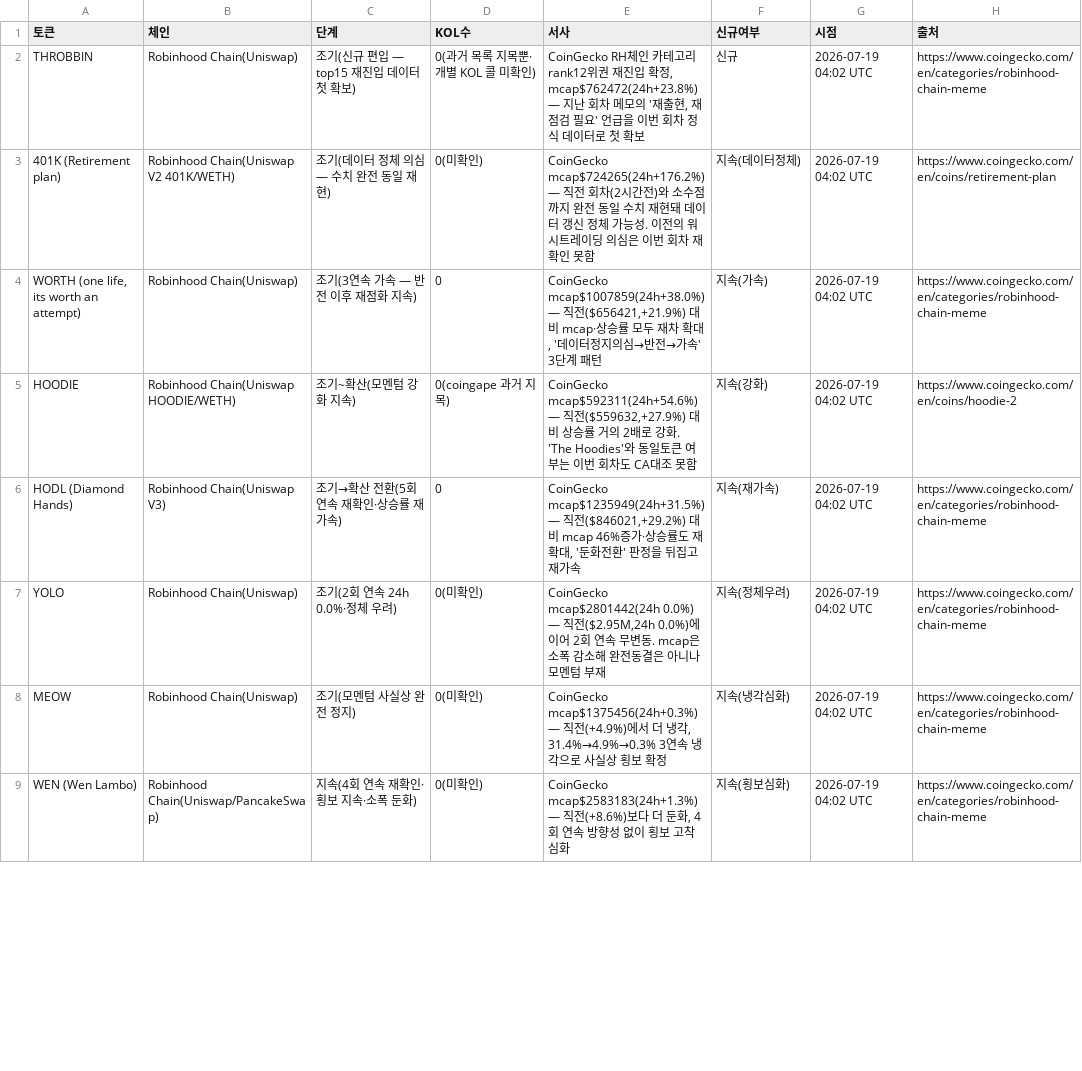
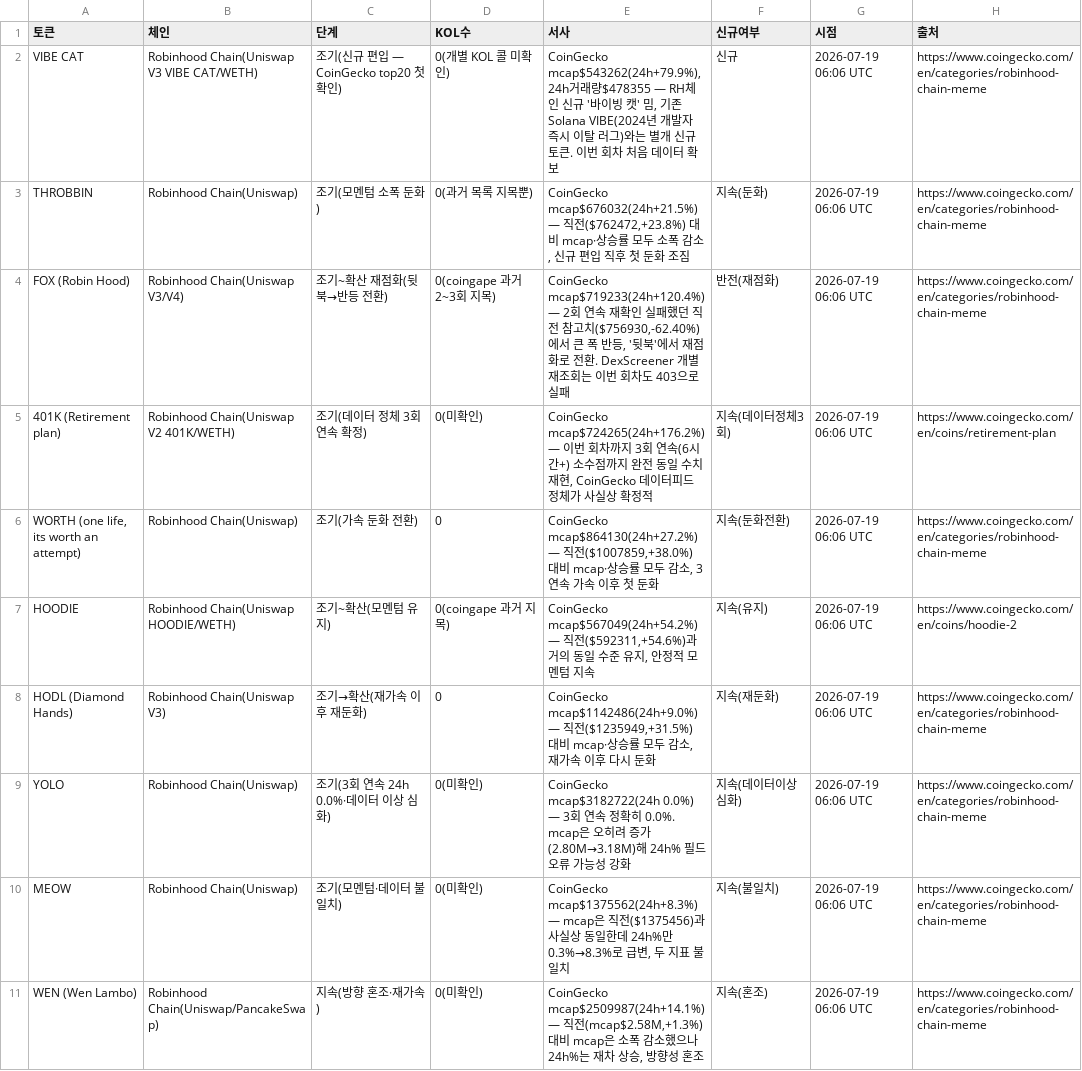
Before and after one commit to HoinKwak/study, a CSV file: research/kol/watch.csv, drawn as a sheet; only a part is shown; the diff covers the shown part only.

```diff
--- a/research/kol/watch.csv
+++ b/research/kol/watch.csv
@@ -1,9 +1,11 @@
 토큰,체인,단계,KOL수,서사,신규여부,시점,출처
-THROBBIN,Robinhood Chain(Uniswap),조기(신규 편입 — top15 재진입 데이터 첫 확보),0(과거 목록 지목뿐·개별 KOL 콜 미확인),"CoinGecko RH체인 카테고리 rank12위권 재진입 확정, mcap$762472(24h+23.8%) — 지난 회차 메모의 '재출현, 재점검 필요' 언급을 이번 회차 정식 데이터로 첫 확보",신규,2026-07-19 04:02 UTC,https://www.coingecko.com/en/categories/robinhood-chain-meme
-401K (Retirement plan),Robinhood Chain(Uniswap V2 401K/WETH),조기(데이터 정체 의심 — 수치 완전 동일 재현),0(미확인),"CoinGecko mcap$724265(24h+176.2%) — 직전 회차(2시간전)와 소수점까지 완전 동일 수치 재현돼 데이터 갱신 정체 가능성. 이전의 워시트레이딩 의심은 이번 회차 재확인 못함",지속(데이터정체),2026-07-19 04:02 UTC,https://www.coingecko.com/en/coins/retirement-plan
-"WORTH (one life, its worth an attempt)",Robinhood Chain(Uniswap),조기(3연속 가속 — 반전 이후 재점화 지속),0,"CoinGecko mcap$1007859(24h+38.0%) — 직전($656421,+21.9%) 대비 mcap·상승률 모두 재차 확대, '데이터정지의심→반전→가속' 3단계 패턴",지속(가속),2026-07-19 04:02 UTC,https://www.coingecko.com/en/categories/robinhood-chain-meme
-HOODIE,Robinhood Chain(Uniswap HOODIE/WETH),조기~확산(모멘텀 강화 지속),0(coingape 과거 지목),"CoinGecko mcap$592311(24h+54.6%) — 직전($559632,+27.9%) 대비 상승률 거의 2배로 강화. 'The Hoodies'와 동일토큰 여부는 이번 회차도 CA대조 못함",지속(강화),2026-07-19 04:02 UTC,https://www.coingecko.com/en/coins/hoodie-2
-HODL (Diamond Hands),Robinhood Chain(Uniswap V3),조기→확산 전환(5회 연속 재확인·상승률 재가속),0,"CoinGecko mcap$1235949(24h+31.5%) — 직전($846021,+29.2%) 대비 mcap 46%증가·상승률도 재확대, '둔화전환' 판정을 뒤집고 재가속",지속(재가속),2026-07-19 04:02 UTC,https://www.coingecko.com/en/categories/robinhood-chain-meme
-YOLO,Robinhood Chain(Uniswap),조기(2회 연속 24h 0.0%·정체 우려),0(미확인),"CoinGecko mcap$2801442(24h 0.0%) — 직전($2.95M,24h 0.0%)에 이어 2회 연속 무변동. mcap은 소폭 감소해 완전동결은 아니나 모멘텀 부재",지속(정체우려),2026-07-19 04:02 UTC,https://www.coingecko.com/en/categories/robinhood-chain-meme
-MEOW,Robinhood Chain(Uniswap),조기(모멘텀 사실상 완전 정지),0(미확인),"CoinGecko mcap$1375456(24h+0.3%) — 직전(+4.9%)에서 더 냉각, 31.4%→4.9%→0.3% 3연속 냉각으로 사실상 횡보 확정",지속(냉각심화),2026-07-19 04:02 UTC,https://www.coingecko.com/en/categories/robinhood-chain-meme
-WEN (Wen Lambo),Robinhood Chain(Uniswap/PancakeSwap),지속(4회 연속 재확인·횡보 지속·소폭 둔화),0(미확인),"CoinGecko mcap$2583183(24h+1.3%) — 직전(+8.6%)보다 더 둔화, 4회 연속 방향성 없이 횡보 고착 심화",지속(횡보심화),2026-07-19 04:02 UTC,https://www.coingecko.com/en/categories/robinhood-chain-meme
+VIBE CAT,Robinhood Chain(Uniswap V3 VIBE CAT/WETH),조기(신규 편입 — CoinGecko top20 첫 확인),0(개별 KOL 콜 미확인),"CoinGecko mcap$543262(24h+79.9%), 24h거래량$478355 — RH체인 신규 '바이빙 캣' 밈, 기존 Solana VIBE(2024년 개발자 즉시 이탈 러그)와는 별개 신규 토큰. 이번 회차 처음 데이터 확보",신규,2026-07-19 06:06 UTC,https://www.coingecko.com/en/categories/robinhood-chain-meme
+THROBBIN,Robinhood Chain(Uniswap),조기(모멘텀 소폭 둔화),0(과거 목록 지목뿐),"CoinGecko mcap$676032(24h+21.5%) — 직전($762472,+23.8%) 대비 mcap·상승률 모두 소폭 감소, 신규 편입 직후 첫 둔화 조짐",지속(둔화),2026-07-19 06:06 UTC,https://www.coingecko.com/en/categories/robinhood-chain-meme
+FOX (Robin Hood),Robinhood Chain(Uniswap V3/V4),조기~확산 재점화(뒷북→반등 전환),0(coingape 과거 2~3회 지목),"CoinGecko mcap$719233(24h+120.4%) — 2회 연속 재확인 실패했던 직전 참고치($756930,-62.40%)에서 큰 폭 반등, '뒷북'에서 재점화로 전환. DexScreener 개별 재조회는 이번 회차도 403으로 실패",반전(재점화),2026-07-19 06:06 UTC,https://www.coingecko.com/en/categories/robinhood-chain-meme
+401K (Retirement plan),Robinhood Chain(Uniswap V2 401K/WETH),조기(데이터 정체 3회 연속 확정),0(미확인),"CoinGecko mcap$724265(24h+176.2%) — 이번 회차까지 3회 연속(6시간+) 소수점까지 완전 동일 수치 재현, CoinGecko 데이터피드 정체가 사실상 확정적",지속(데이터정체3회),2026-07-19 06:06 UTC,https://www.coingecko.com/en/coins/retirement-plan
+"WORTH (one life, its worth an attempt)",Robinhood Chain(Uniswap),조기(가속 둔화 전환),0,"CoinGecko mcap$864130(24h+27.2%) — 직전($1007859,+38.0%) 대비 mcap·상승률 모두 감소, 3연속 가속 이후 첫 둔화",지속(둔화전환),2026-07-19 06:06 UTC,https://www.coingecko.com/en/categories/robinhood-chain-meme
+HOODIE,Robinhood Chain(Uniswap HOODIE/WETH),조기~확산(모멘텀 유지),0(coingape 과거 지목),"CoinGecko mcap$567049(24h+54.2%) — 직전($592311,+54.6%)과 거의 동일 수준 유지, 안정적 모멘텀 지속",지속(유지),2026-07-19 06:06 UTC,https://www.coingecko.com/en/coins/hoodie-2
+HODL (Diamond Hands),Robinhood Chain(Uniswap V3),조기→확산(재가속 이후 재둔화),0,"CoinGecko mcap$1142486(24h+9.0%) — 직전($1235949,+31.5%) 대비 mcap·상승률 모두 감소, 재가속 이후 다시 둔화",지속(재둔화),2026-07-19 06:06 UTC,https://www.coingecko.com/en/categories/robinhood-chain-meme
+YOLO,Robinhood Chain(Uniswap),조기(3회 연속 24h 0.0%·데이터 이상 심화),0(미확인),"CoinGecko mcap$3182722(24h 0.0%) — 3회 연속 정확히 0.0%. mcap은 오히려 증가(2.80M→3.18M)해 24h% 필드 오류 가능성 강화",지속(데이터이상심화),2026-07-19 06:06 UTC,https://www.coingecko.com/en/categories/robinhood-chain-meme
+MEOW,Robinhood Chain(Uniswap),조기(모멘텀·데이터 불일치),0(미확인),"CoinGecko mcap$1375562(24h+8.3%) — mcap은 직전($1375456)과 사실상 동일한데 24h%만 0.3%→8.3%로 급변, 두 지표 불일치",지속(불일치),2026-07-19 06:06 UTC,https://www.coingecko.com/en/categories/robinhood-chain-meme
+WEN (Wen Lambo),Robinhood Chain(Uniswap/PancakeSwap),지속(방향 혼조·재가속),0(미확인),"CoinGecko mcap$2509987(24h+14.1%) — 직전(mcap$2.58M,+1.3%) 대비 mcap은 소폭 감소했으나 24h%는 재차 상승, 방향성 혼조",지속(혼조),2026-07-19 06:06 UTC,https://www.coingecko.com/en/categories/robinhood-chain-meme
```
Also changed, not shown: 2 removed rows and 59 edited cells elsewhere in this file, 2 other files.
